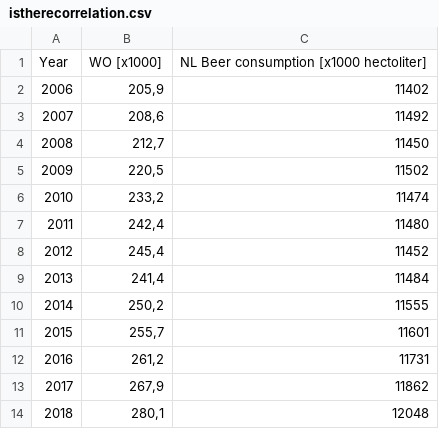
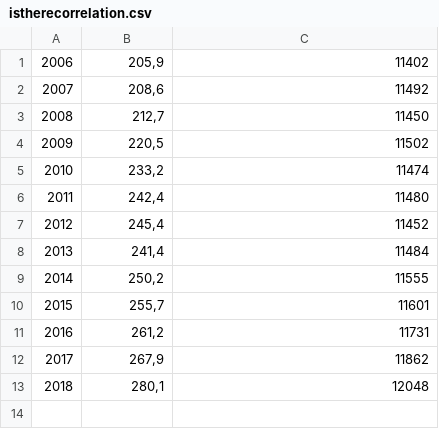
Before and after one commit to kamielgulpen/CS_Assignment, a CSV file: istherecorrelation.csv, drawn as a sheet; the diff names each change by its address in the sheet, - before the commit and + after, or states it on an @@ line.

Commit message:
Update istherecorrelation.csv

```diff
--- a/istherecorrelation.csv
+++ b/istherecorrelation.csv
-row 1: Year | WO [x1000] | NL Beer consumption [x1000 hectoliter]
```
